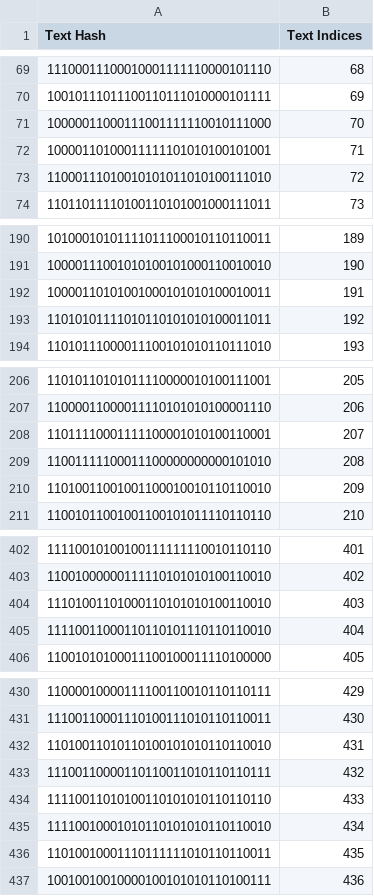
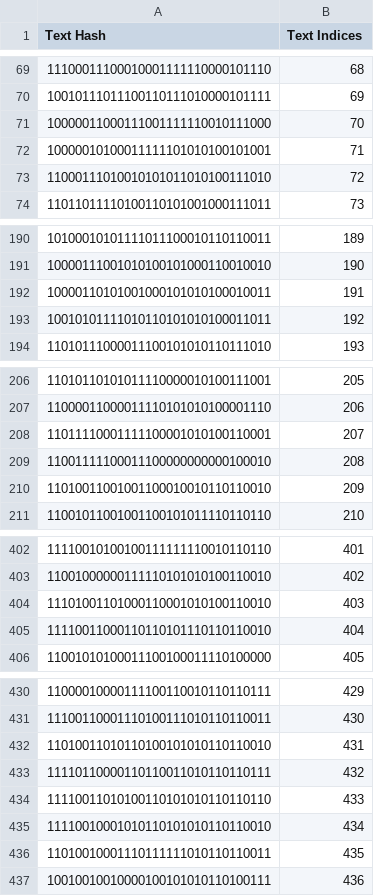
Before and after one commit to abhi3700/semantic-hashing-demo, a CSV file: output/buckets_32bit.csv, drawn as a sheet; only a part is shown, gaps mark what is left out; the diff covers the shown part only.

```diff
--- a/output/buckets_32bit.csv
+++ b/output/buckets_32bit.csv
@@ -71,3 +71,3 @@ Text Hash,Text Indices
 10000011000111001111110010111000,70
-10000110100011111101010100101001,71
+10000010100011111101010100101001,71
 11000111010010101011010100111010,72
@@ -192,3 +192,3 @@ Text Hash,Text Indices
 10000110101001000101010100010011,191
-11010101111010110101010100011011,192
+10010101111010110101010100011011,192
 11010111000011100101010110111010,193
@@ -208,3 +208,3 @@ Text Hash,Text Indices
 11011110001111100001010100110001,207
-11001111100011100000000000101010,208
+11001111100011100000000000100010,208
 11010011001001100010010110110010,209
@@ -403,3 +403,3 @@ Text Hash,Text Indices
 11001000000111110101010100110010,402
-11101001101000110101010100110010,403
+11101001101000110001010100110010,403
 11110011000110110101110110110010,404
@@ -432,3 +432,3 @@ Text Hash,Text Indices
 11010011010110100101010110110010,431
-11100110000110110011010110110111,432
+11110110000110110011010110110111,432
 11110011010100110101010110110110,433
```
Also changed, not shown: 4 edited cells elsewhere in this file, output/buckets_128bit.csv, output/buckets_16bit.csv, 6 other files.
